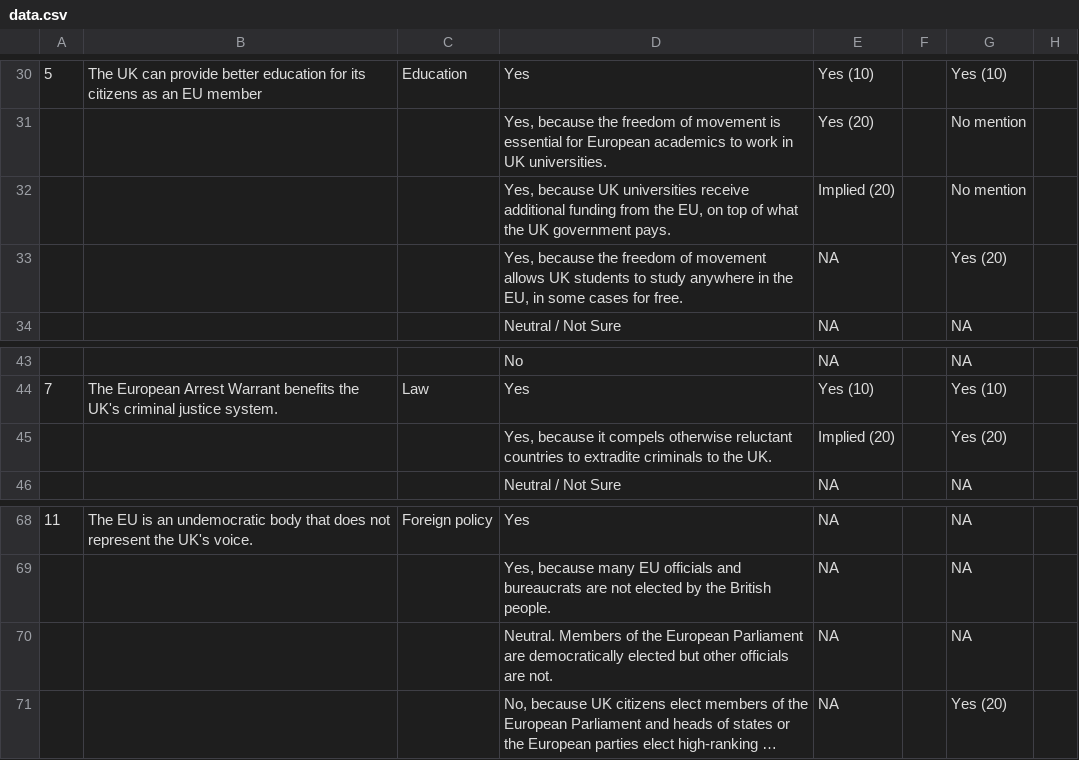
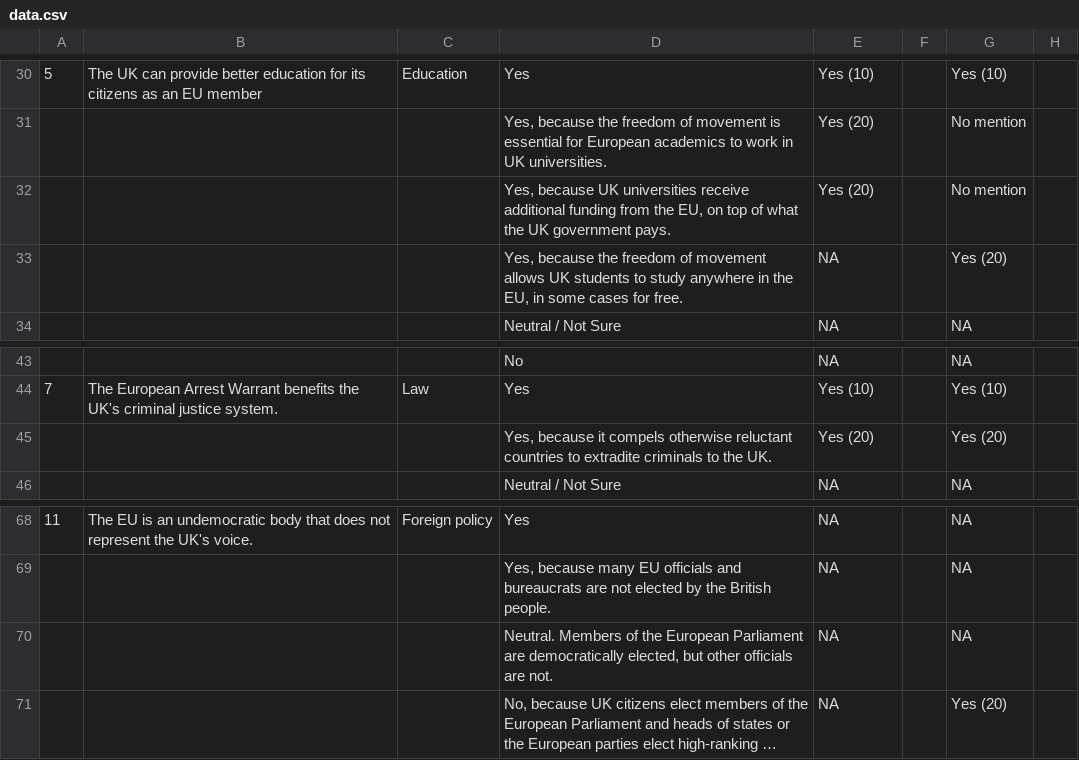
Before and after one commit to weijiekoh/yourcupoftea, a CSV file: app/data/data.csv, drawn as a sheet; only a part is shown, gaps mark what is left out; long unchanged cells end in …; the diff names each change by its address in the sheet, - before the commit and + after, or states it on an @@ line.

```diff
--- a/app/data/data.csv
+++ b/app/data/data.csv
-E32: Implied (20)
+E32: Yes (20)
-E45: Implied (20)
+E45: Yes (20)
-D70: …are democratically elected but other…
+D70: …are democratically elected, but other…
```
Also changed, not shown: 1 other file.
